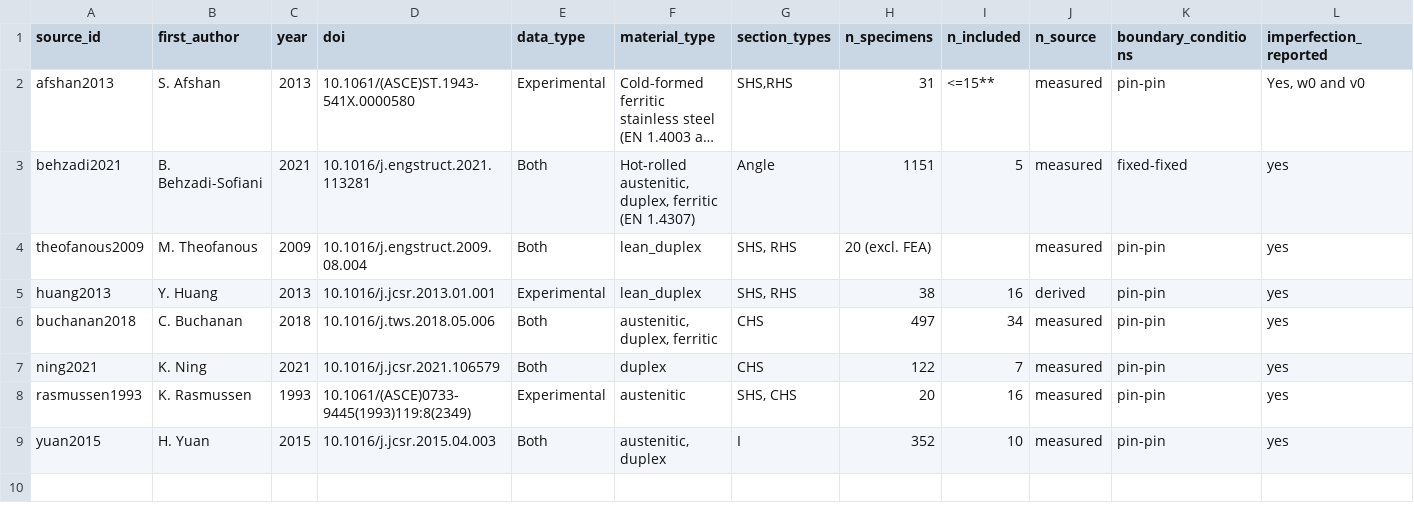
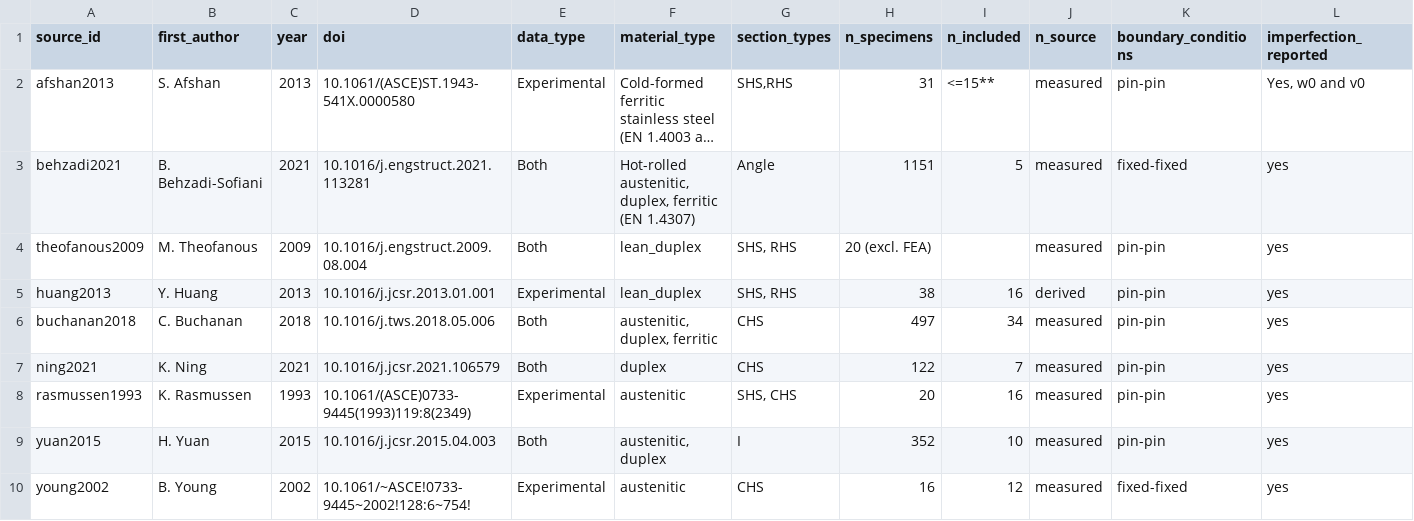
Before and after one commit to ikerdecimavilla/MSc-Dissertation-124, a CSV file: data/source_log.csv, drawn as a sheet; only a part is shown; long unchanged cells end in …; rows hold the shown columns only; the diff names each change by its address in the sheet, - before the commit and + after, or states it on an @@ line.

Commit message:
young2022 source_log entry

```diff
--- a/data/source_log.csv
+++ b/data/source_log.csv
+row 10: young2002 | B. Young | 2002 | 10.1061/~ASCE!0733-9445~2002!128:6~754! | Experimental | austenitic | CHS | 16 | 12 | measured | fixed-fixed | yes
```
